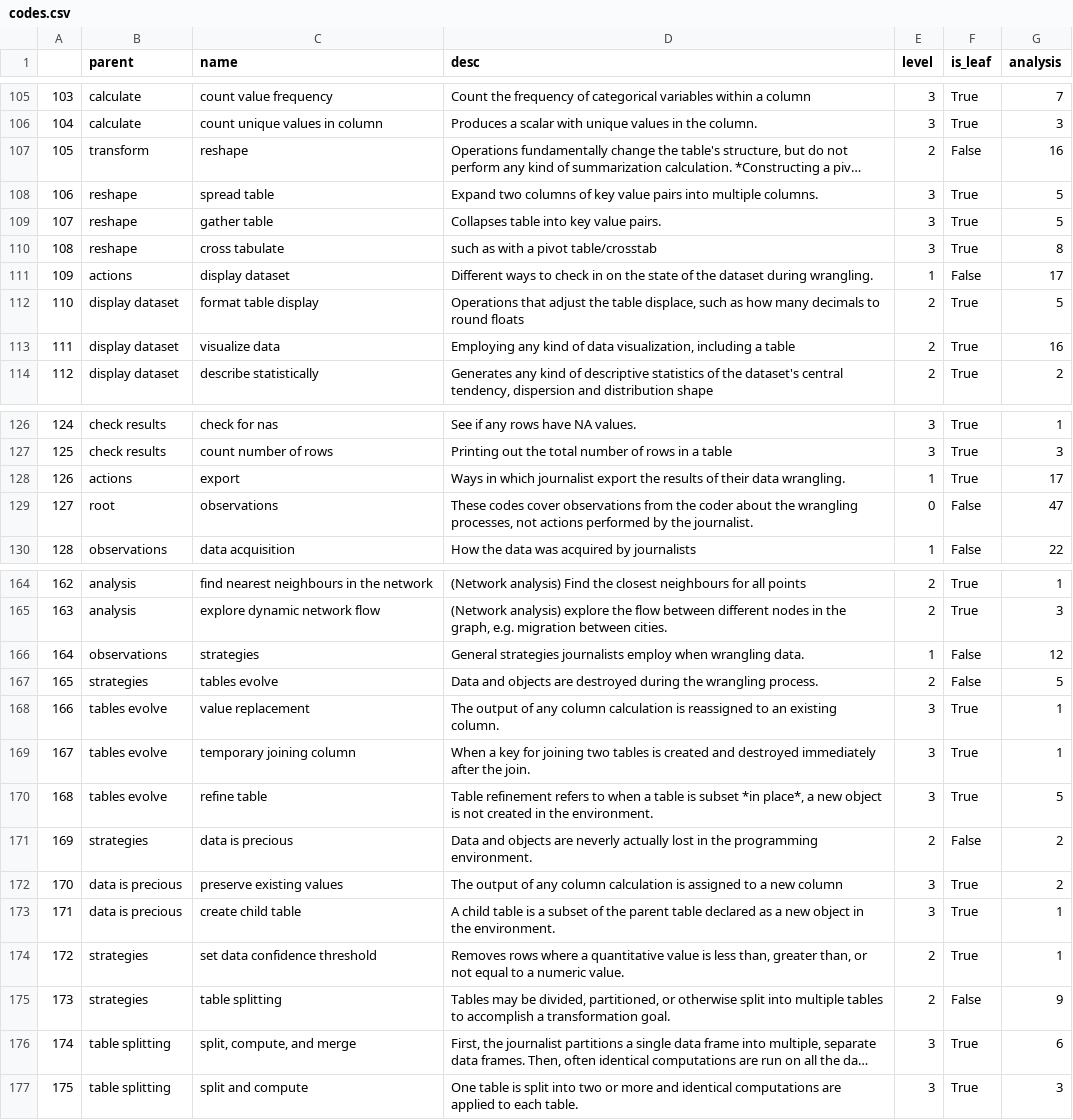
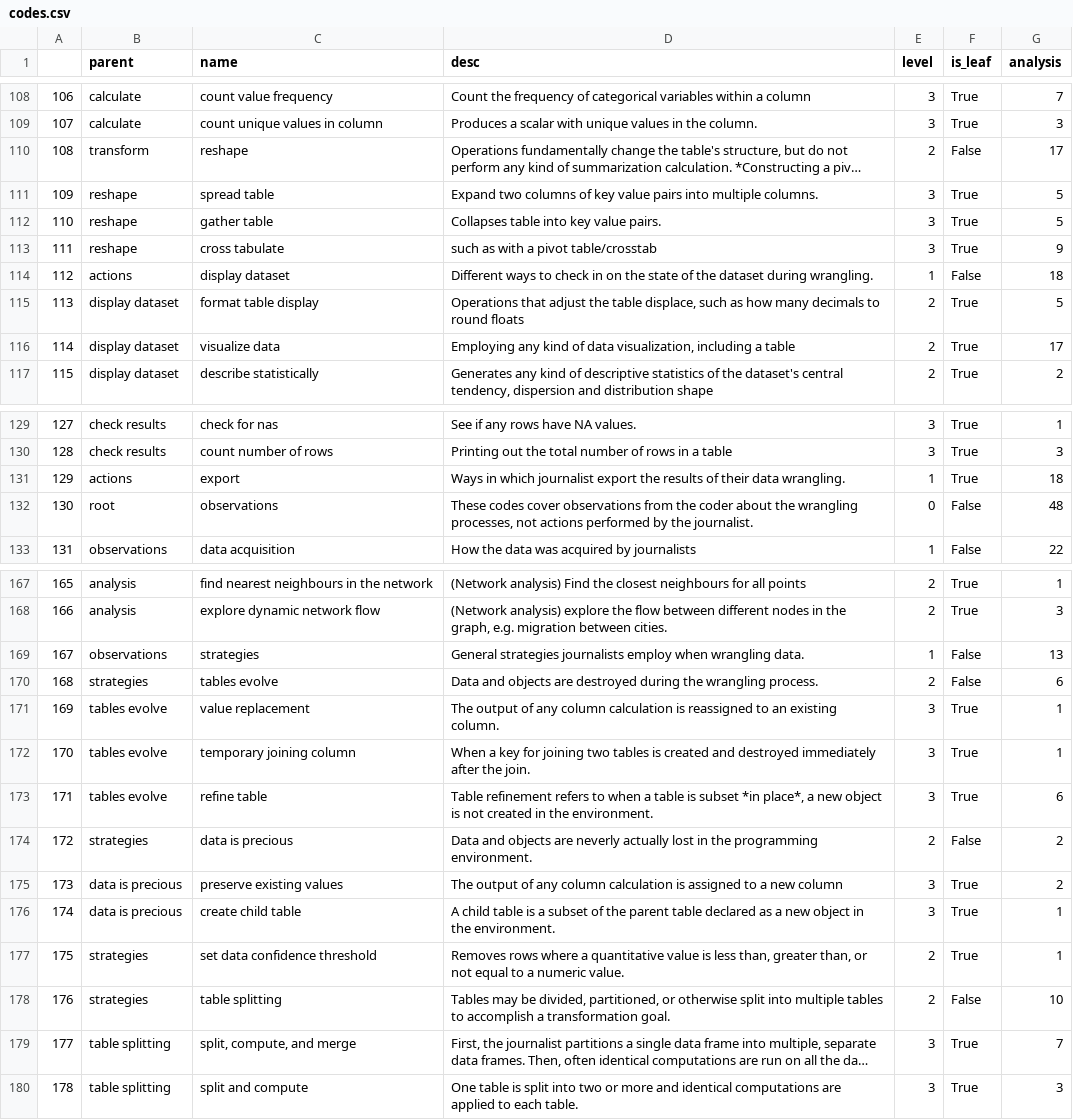
Before and after one commit to steve-kasica/table-scraps, a CSV file: data/codes.csv, drawn as a sheet; only a part is shown, gaps mark what is left out; long unchanged cells end in …; addresses are those after the commit; the diff covers the shown part only; the diff names each change by its address in the sheet, - before the commit and + after, or states it on an @@ line.

```diff
--- a/data/codes.csv
+++ b/data/codes.csv
@@ column A renumbered from row 20 down @@
-G110 (analysis): 16
+G110 (analysis): 17
-G113 (analysis): 8
+G113 (analysis): 9
-G114 (analysis): 17
+G114 (analysis): 18
-G116 (analysis): 16
+G116 (analysis): 17
-G131 (analysis): 17
+G131 (analysis): 18
-G132 (analysis): 47
+G132 (analysis): 48
-G169 (analysis): 12
+G169 (analysis): 13
-G170 (analysis): 5
+G170 (analysis): 6
-G173 (analysis): 5
+G173 (analysis): 6
-G178 (analysis): 9
+G178 (analysis): 10
-G179 (analysis): 6
+G179 (analysis): 7
```
Also changed, not shown: 3 added rows and 26 edited cells elsewhere in this file, 4 other files.
